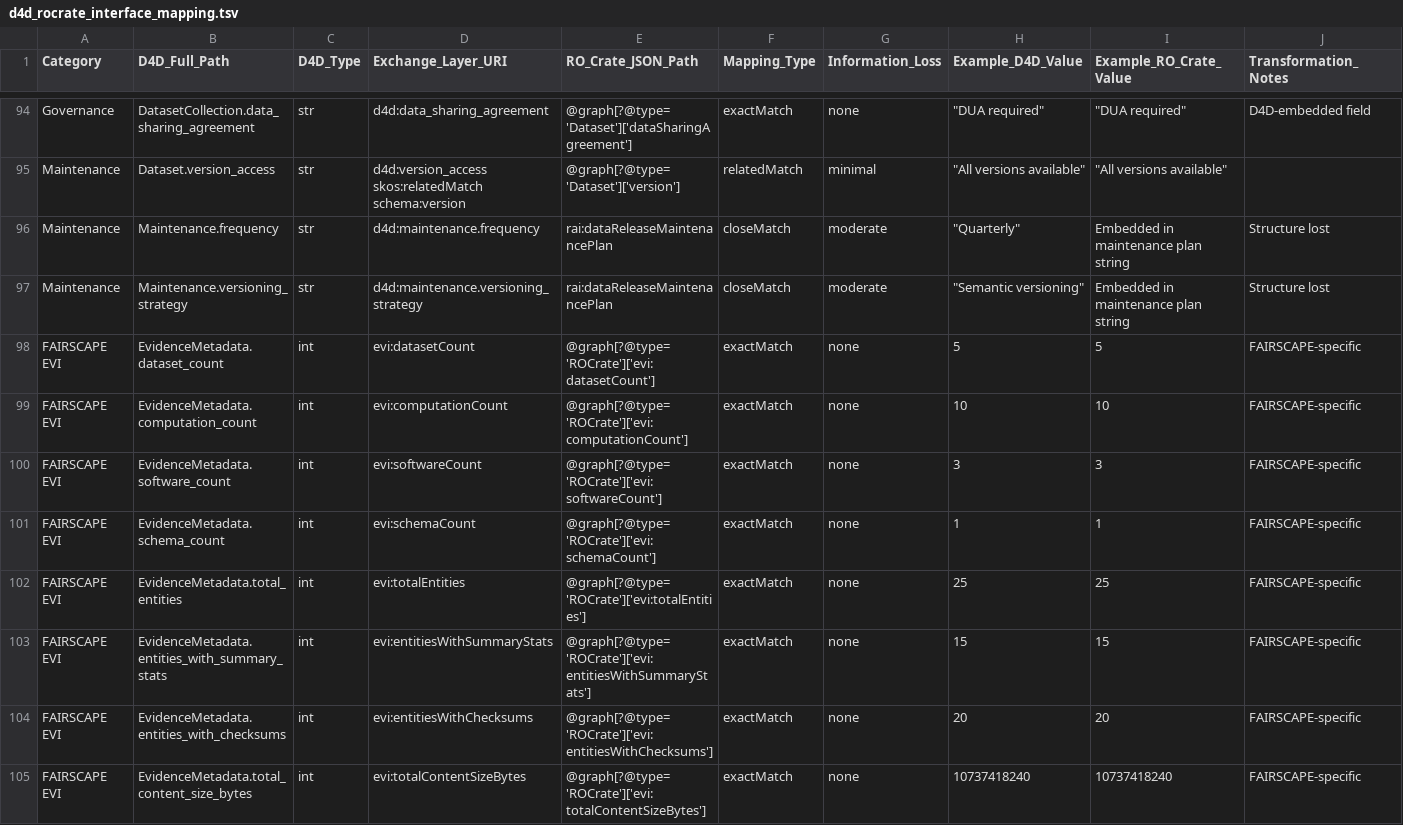
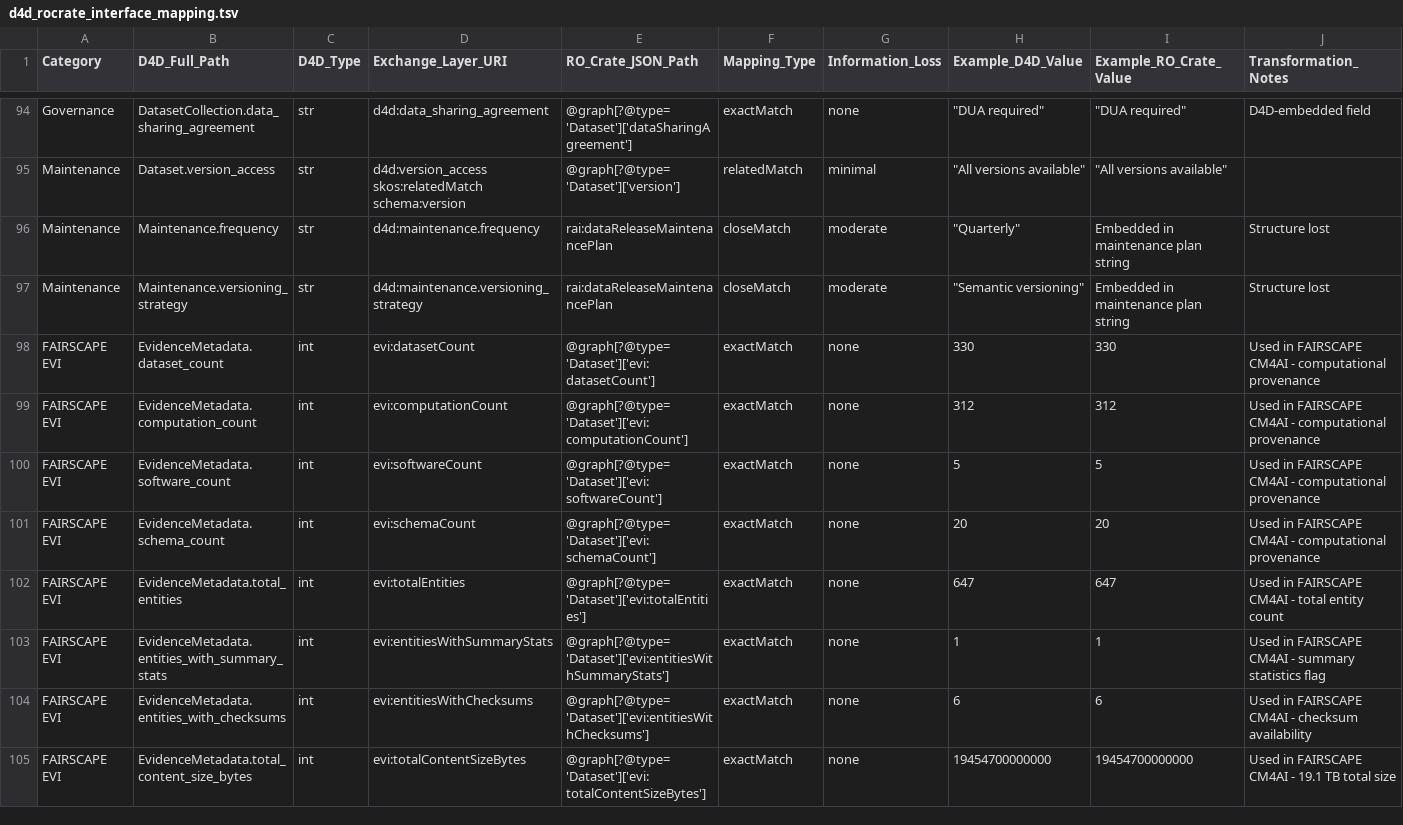
Before and after one commit to bridge2ai/data-sheets-schema, a TSV file: data/ro-crate_mapping/d4d_rocrate_interface_mapping.tsv, drawn as a sheet; only a part is shown, gaps mark what is left out; the diff covers the shown part only.

```diff
--- a/data/ro-crate_mapping/d4d_rocrate_interface_mapping.tsv
+++ b/data/ro-crate_mapping/d4d_rocrate_interface_mapping.tsv
@@ -97,9 +97,9 @@ Maintenance	Maintenance.frequency	str	d4d:maintenance.frequency	rai:dataReleaseM
 Maintenance	Maintenance.versioning_strategy	str	d4d:maintenance.versioning_strategy	rai:dataReleaseMaintenancePlan	closeMatch	moderate	"""Semantic versioning"""	Embedded in maintenance plan string	Structure lost
-FAIRSCAPE EVI	EvidenceMetadata.dataset_count	int	evi:datasetCount	@graph[?@type='ROCrate']['evi:datasetCount']	exactMatch	none	5	5	FAIRSCAPE-specific
-FAIRSCAPE EVI	EvidenceMetadata.computation_count	int	evi:computationCount	@graph[?@type='ROCrate']['evi:computationCount']	exactMatch	none	10	10	FAIRSCAPE-specific
-FAIRSCAPE EVI	EvidenceMetadata.software_count	int	evi:softwareCount	@graph[?@type='ROCrate']['evi:softwareCount']	exactMatch	none	3	3	FAIRSCAPE-specific
-FAIRSCAPE EVI	EvidenceMetadata.schema_count	int	evi:schemaCount	@graph[?@type='ROCrate']['evi:schemaCount']	exactMatch	none	1	1	FAIRSCAPE-specific
-FAIRSCAPE EVI	EvidenceMetadata.total_entities	int	evi:totalEntities	@graph[?@type='ROCrate']['evi:totalEntities']	exactMatch	none	25	25	FAIRSCAPE-specific
-FAIRSCAPE EVI	EvidenceMetadata.entities_with_summary_stats	int	evi:entitiesWithSummaryStats	@graph[?@type='ROCrate']['evi:entitiesWithSummaryStats']	exactMatch	none	15	15	FAIRSCAPE-specific
-FAIRSCAPE EVI	EvidenceMetadata.entities_with_checksums	int	evi:entitiesWithChecksums	@graph[?@type='ROCrate']['evi:entitiesWithChecksums']	exactMatch	none	20	20	FAIRSCAPE-specific
-FAIRSCAPE EVI	EvidenceMetadata.total_content_size_bytes	int	evi:totalContentSizeBytes	@graph[?@type='ROCrate']['evi:totalContentSizeBytes']	exactMatch	none	10737418240	10737418240	FAIRSCAPE-specific
+FAIRSCAPE EVI	EvidenceMetadata.dataset_count	int	evi:datasetCount	@graph[?@type='Dataset']['evi:datasetCount']	exactMatch	none	330	330	Used in FAIRSCAPE CM4AI - computational provenance
+FAIRSCAPE EVI	EvidenceMetadata.computation_count	int	evi:computationCount	@graph[?@type='Dataset']['evi:computationCount']	exactMatch	none	312	312	Used in FAIRSCAPE CM4AI - computational provenance
+FAIRSCAPE EVI	EvidenceMetadata.software_count	int	evi:softwareCount	@graph[?@type='Dataset']['evi:softwareCount']	exactMatch	none	5	5	Used in FAIRSCAPE CM4AI - computational provenance
+FAIRSCAPE EVI	EvidenceMetadata.schema_count	int	evi:schemaCount	@graph[?@type='Dataset']['evi:schemaCount']	exactMatch	none	20	20	Used in FAIRSCAPE CM4AI - computational provenance
+FAIRSCAPE EVI	EvidenceMetadata.total_entities	int	evi:totalEntities	@graph[?@type='Dataset']['evi:totalEntities']	exactMatch	none	647	647	Used in FAIRSCAPE CM4AI - total entity count
+FAIRSCAPE EVI	EvidenceMetadata.entities_with_summary_stats	int	evi:entitiesWithSummaryStats	@graph[?@type='Dataset']['evi:entitiesWithSummaryStats']	exactMatch	none	1	1	Used in FAIRSCAPE CM4AI - summary statistics flag
+FAIRSCAPE EVI	EvidenceMetadata.entities_with_checksums	int	evi:entitiesWithChecksums	@graph[?@type='Dataset']['evi:entitiesWithChecksums']	exactMatch	none	6	6	Used in FAIRSCAPE CM4AI - checksum availability
+FAIRSCAPE EVI	EvidenceMetadata.total_content_size_bytes	int	evi:totalContentSizeBytes	@graph[?@type='Dataset']['evi:totalContentSizeBytes']	exactMatch	none	19454700000000	19454700000000	Used in FAIRSCAPE CM4AI - 19.1 TB total size
```
Also changed, not shown: 4 edited cells elsewhere in this file, 9 other files.
